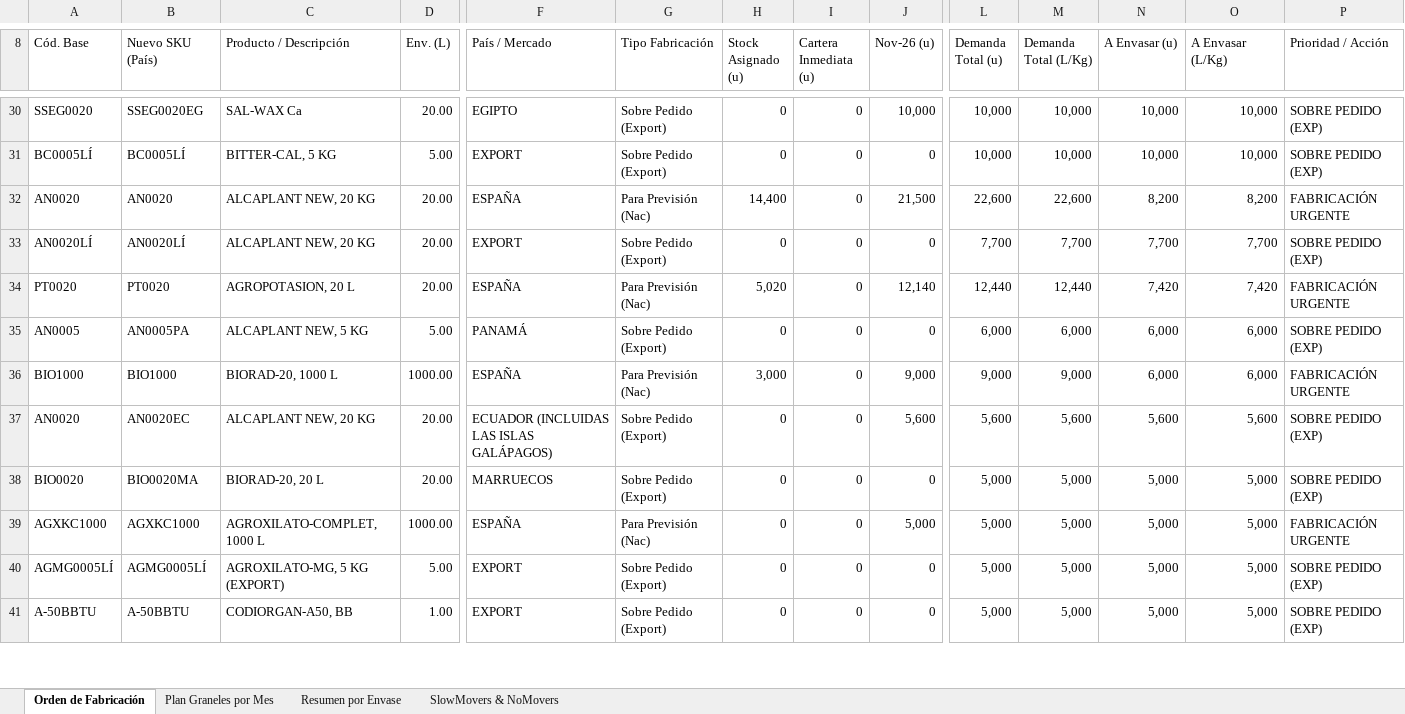
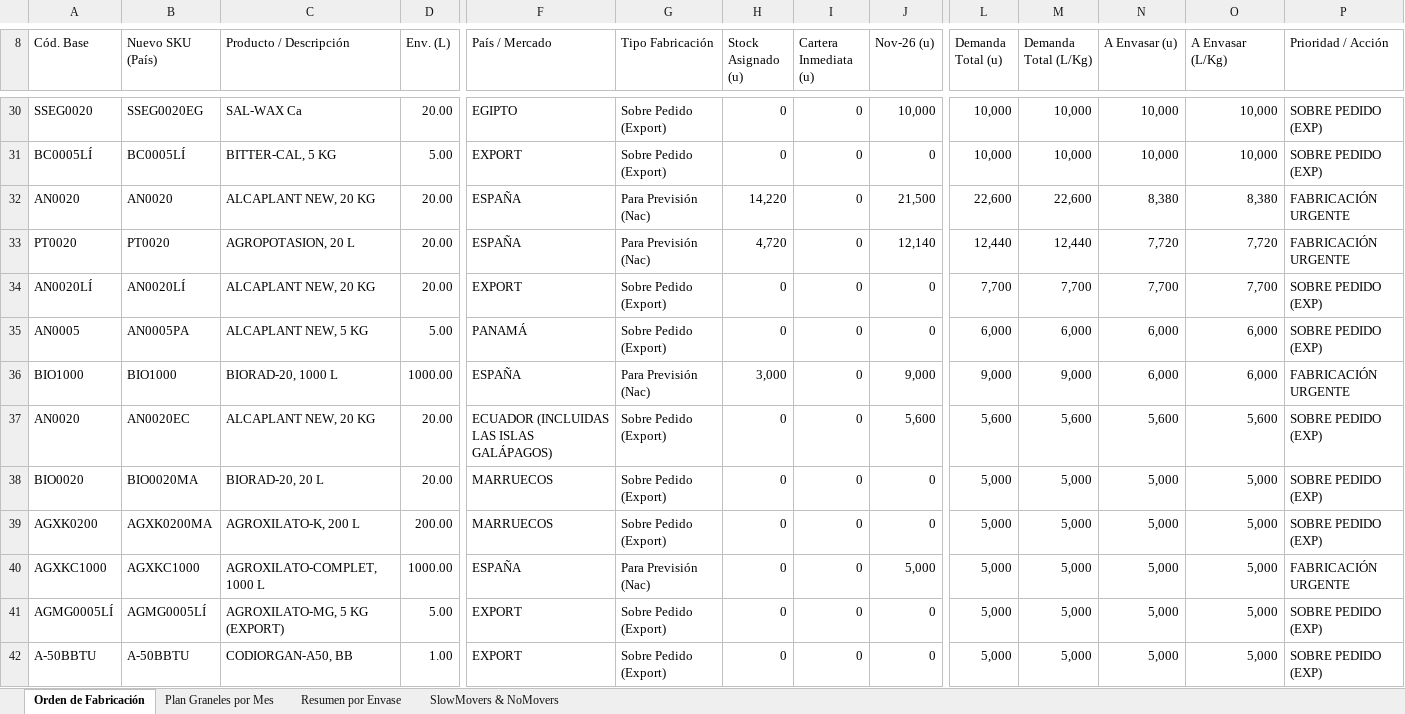
Before and after one commit to codiagrooscar/dashboard-presupuesto-2026, an Excel workbook: Orden_Fabricacion_MRP_Codiagro.xlsx, sheet Orden de Fabricación, drawn as a sheet; only a part is shown, gaps mark what is left out; values as stored, in another font and other column widths than the file's, no cell formats; removed rows and columns are numbered as before the commit, all else as after; rows hold the shown columns only; the diff covers the shown part only; the diff names each change by its address in the sheet, - before the commit and + after, or states it on an @@ line.

Commit message:
Publicacion controlada web_dashboard: 30/11/2026 (Pedidos 30.11 y Stock 30.11)

```diff
--- a/Orden_Fabricacion_MRP_Codiagro.xlsx (sheet Orden de Fabricación)
+++ b/Orden_Fabricacion_MRP_Codiagro.xlsx (sheet Orden de Fabricación)
-H32 (Stock Asignado (u)): 14,400
+H32 (Stock Asignado (u)): 14,220
-N32 (A Envasar (u)): 8,200
+N32 (A Envasar (u)): 8,380
-O32 (A Envasar (L/Kg)): 8,200
+O32 (A Envasar (L/Kg)): 8,380
+row 33: PT0020 | PT0020 | AGROPOTASION, 20 L | 20.00 | ESPAÑA | Para Previsión (Nac) | 4,720 | 0 | 12,140 | 12,440 | 12,440 | 7,720 | 7,720 | FABRICACIÓN URGENTE
-row 34: PT0020 | PT0020 | AGROPOTASION, 20 L | 20.00 | ESPAÑA | Para Previsión (Nac) | 5,020 | 0 | 12,140 | 12,440 | 12,440 | 7,420 | 7,420 | FABRICACIÓN URGENTE
@@ row 110 moved to row 39: AGXK0200 @@
```
Also changed, not shown: 8 added rows, 6 removed rows, 9 moved rows and 14 edited cells elsewhere in this sheet, sheet Plan Graneles por Mes, sheet SlowMovers & NoMovers, sheet Resumen por Envase, cell formats, 4 other files.
